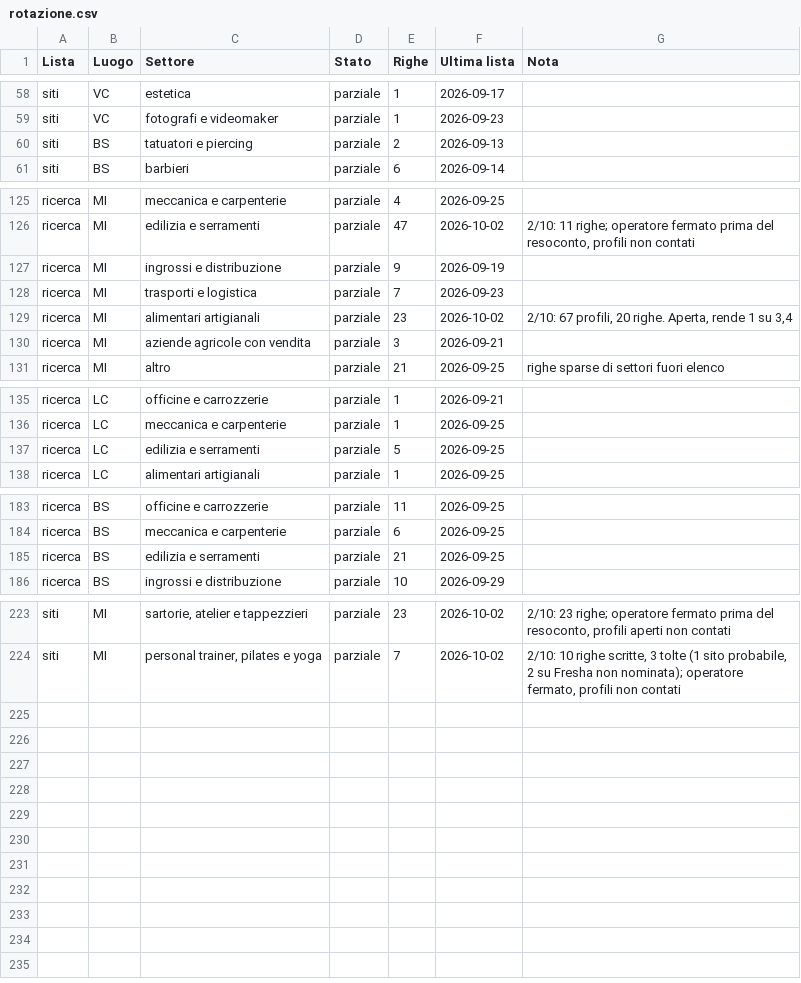
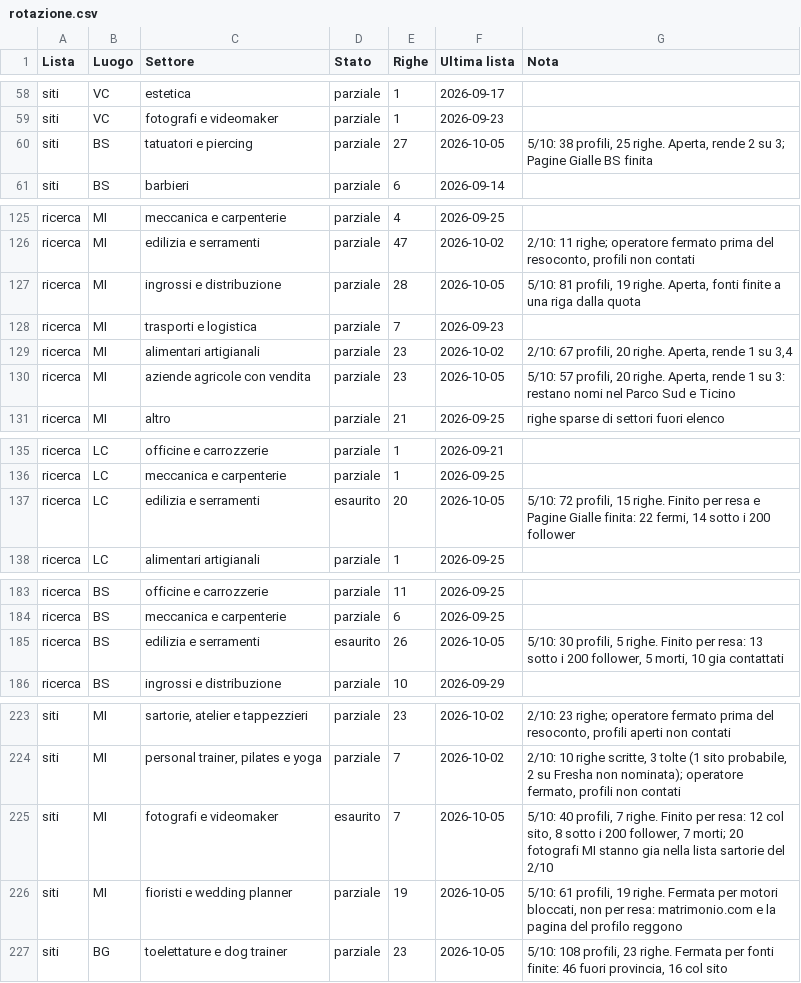
Before and after one commit to Nixo999/denki-brain, a CSV file: 02-Sales/liste/rotazione.csv, drawn as a sheet; only a part is shown, gaps mark what is left out.

```diff
--- a/02-Sales/liste/rotazione.csv
+++ b/02-Sales/liste/rotazione.csv
@@ -59,3 +59,3 @@ siti,VC,estetica,parziale,1,2026-09-17,
 siti,VC,fotografi e videomaker,parziale,1,2026-09-23,
-siti,BS,tatuatori e piercing,parziale,2,2026-09-13,
+siti,BS,tatuatori e piercing,parziale,27,2026-10-05,"5/10: 38 profili, 25 righe. Aperta, rende 2 su 3; Pagine Gialle BS finita"
 siti,BS,barbieri,parziale,6,2026-09-14,
@@ -126,6 +126,6 @@ ricerca,MI,meccanica e carpenterie,parziale,4,2026-09-25,
 ricerca,MI,edilizia e serramenti,parziale,47,2026-10-02,"2/10: 11 righe; operatore fermato prima del resoconto, profili non contati"
-ricerca,MI,ingrossi e distribuzione,parziale,9,2026-09-19,
+ricerca,MI,ingrossi e distribuzione,parziale,28,2026-10-05,"5/10: 81 profili, 19 righe. Aperta, fonti finite a una riga dalla quota"
 ricerca,MI,trasporti e logistica,parziale,7,2026-09-23,
 ricerca,MI,alimentari artigianali,parziale,23,2026-10-02,"2/10: 67 profili, 20 righe. Aperta, rende 1 su 3,4"
-ricerca,MI,aziende agricole con vendita,parziale,3,2026-09-21,
+ricerca,MI,aziende agricole con vendita,parziale,23,2026-10-05,"5/10: 57 profili, 20 righe. Aperta, rende 1 su 3: restano nomi nel Parco Sud e Ticino"
 ricerca,MI,altro,parziale,21,2026-09-25,righe sparse di settori fuori elenco
@@ -136,3 +136,3 @@ ricerca,LC,officine e carrozzerie,parziale,1,2026-09-21,
 ricerca,LC,meccanica e carpenterie,parziale,1,2026-09-25,
-ricerca,LC,edilizia e serramenti,parziale,5,2026-09-25,
+ricerca,LC,edilizia e serramenti,esaurito,20,2026-10-05,"5/10: 72 profili, 15 righe. Finito per resa e Pagine Gialle finita: 22 fermi, 14 sotto i 200 follower"
 ricerca,LC,alimentari artigianali,parziale,1,2026-09-25,
@@ -184,3 +184,3 @@ ricerca,BS,officine e carrozzerie,parziale,11,2026-09-25,
 ricerca,BS,meccanica e carpenterie,parziale,6,2026-09-25,
-ricerca,BS,edilizia e serramenti,parziale,21,2026-09-25,
+ricerca,BS,edilizia e serramenti,esaurito,26,2026-10-05,"5/10: 30 profili, 5 righe. Finito per resa: 13 sotto i 200 follower, 5 morti, 10 gia contattati"
 ricerca,BS,ingrossi e distribuzione,parziale,10,2026-09-29,
@@ -224 +224,4 @@ siti,MI,"sartorie, atelier e tappezzieri",parziale,23,2026-10-02,"2/10: 23 righe
 siti,MI,"personal trainer, pilates e yoga",parziale,7,2026-10-02,"2/10: 10 righe scritte, 3 tolte (1 sito probabile, 2 su Fresha non nominata); operatore fermato, profili non contati"
+siti,MI,fotografi e videomaker,esaurito,7,2026-10-05,"5/10: 40 profili, 7 righe. Finito per resa: 12 col sito, 8 sotto i 200 follower, 7 morti; 20 fotografi MI stanno gia nella lista sartorie del 2/10"
+siti,MI,fioristi e wedding planner,parziale,19,2026-10-05,"5/10: 61 profili, 19 righe. Fermata per motori bloccati, non per resa: matrimonio.com e la pagina del profilo reggono"
+siti,BG,toelettature e dog trainer,parziale,23,2026-10-05,"5/10: 108 profili, 23 righe. Fermata per fonti finite: 46 fuori provincia, 16 col sito"
```
Also changed, not shown: 02-Sales/liste/2026-10-05-instagram-siti-bg-toelettature.csv, 02-Sales/liste/2026-10-05-instagram-siti-mi-toelettature.csv, 3 other files.
